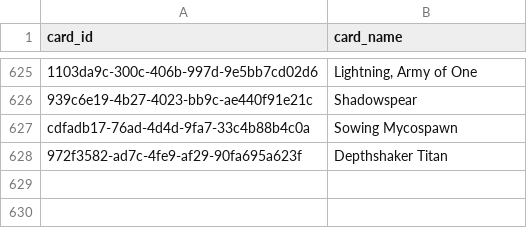
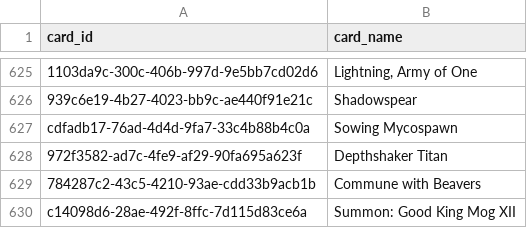
Before and after one commit to GuySchnidrig/ManaCore, a CSV file: data/processed/card_lookup.csv, drawn as a sheet; only a part is shown, gaps mark what is left out.

```diff
--- a/data/processed/card_lookup.csv
+++ b/data/processed/card_lookup.csv
@@ -628 +628,3 @@ cdfadb17-76ad-4d4d-9fa7-33c4b88b4c0a,Sowing Mycospawn
 972f3582-ad7c-4fe9-af29-90fa695a623f,Depthshaker Titan
+784287c2-43c5-4210-93ae-cdd33b9acb1b,Commune with Beavers
+c14098d6-28ae-492f-8ffc-7d115d83ce6a,Summon: Good King Mog XII
```
Also changed, not shown: 1 other file.
